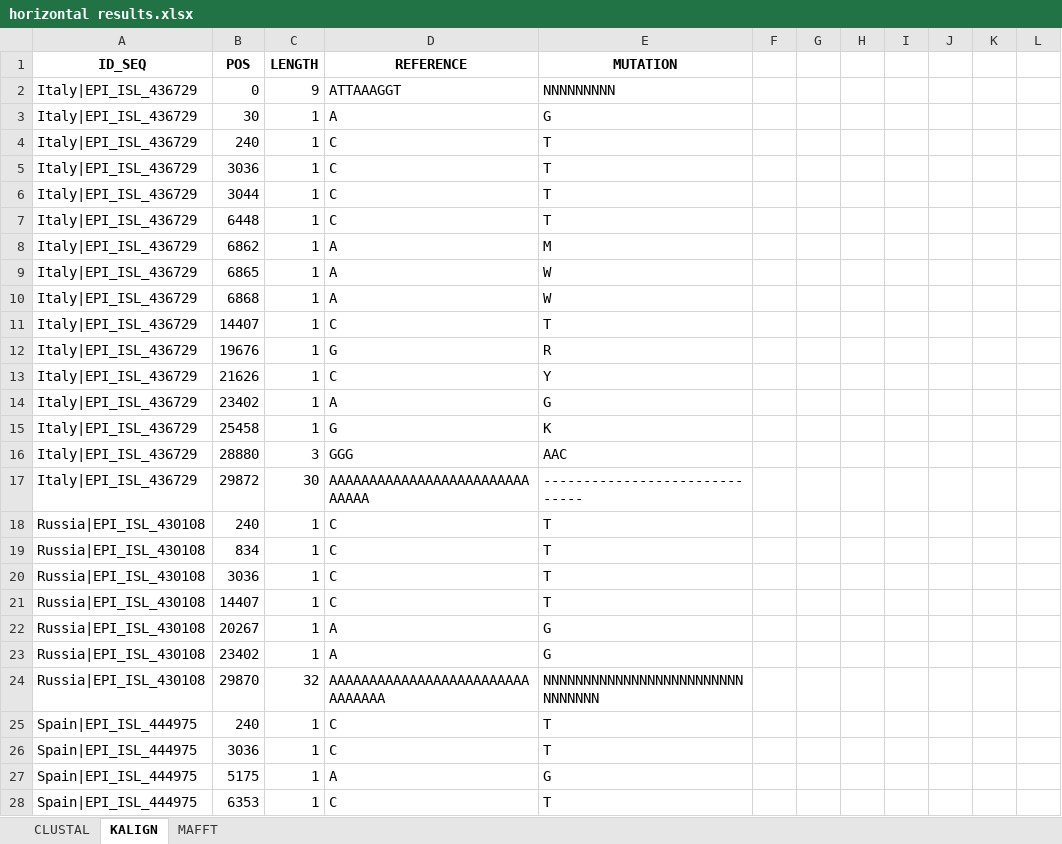
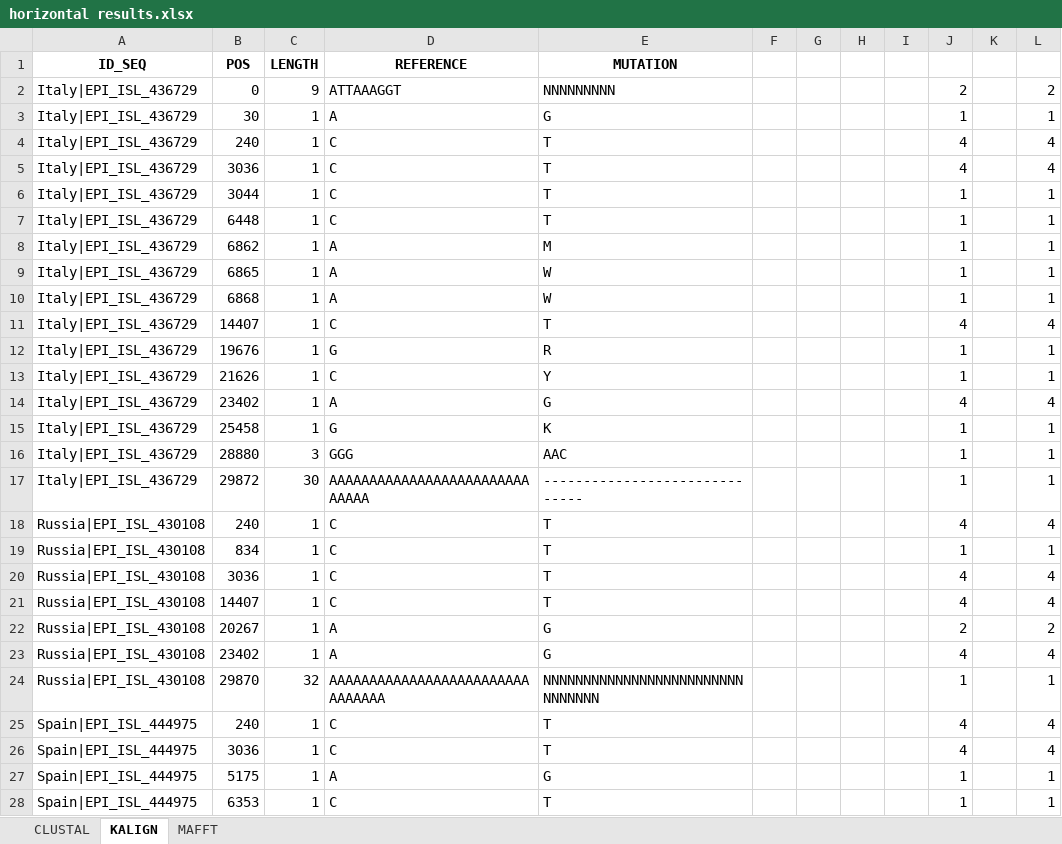
Before and after one commit to ivemberg/bionformatics, an Excel workbook: Seq_differences/compact/horizontal results.xlsx, sheet KALIGN, drawn as a sheet; only a part is shown; values as stored, in another font and other column widths than the file's, no borders; table styles not drawn; the diff covers the shown part only; the diff names each change by its address in the sheet, - before the commit and + after, or states it on an @@ line.

```diff
--- a/Seq_differences/compact/horizontal results.xlsx (sheet KALIGN)
+++ b/Seq_differences/compact/horizontal results.xlsx (sheet KALIGN)
-J2: (empty)
+J2: 2
-L2: (empty)
+L2: 2
-J3: (empty)
+J3: 1
-L3: (empty)
+L3: 1
-J4:J5: (empty)
+J4:J5: 4
-L4:L5: (empty)
+L4:L5: 4
-J6:J10: (empty)
+J6:J10: 1
-L6:L10: (empty)
+L6:L10: 1
-J11: (empty)
+J11: 4
-L11: (empty)
+L11: 4
-J12:J13: (empty)
+J12:J13: 1
-L12:L13: (empty)
+L12:L13: 1
-J14: (empty)
+J14: 4
-L14: (empty)
+L14: 4
-J15:J17: (empty)
+J15:J17: 1
-L15:L17: (empty)
+L15:L17: 1
-J18: (empty)
+J18: 4
-L18: (empty)
+L18: 4
-J19: (empty)
+J19: 1
-L19: (empty)
+L19: 1
-J20:J21: (empty)
+J20:J21: 4
-L20:L21: (empty)
+L20:L21: 4
-J22: (empty)
+J22: 2
-L22: (empty)
+L22: 2
-J23: (empty)
+J23: 4
-L23: (empty)
+L23: 4
-J24: (empty)
+J24: 1
-L24: (empty)
+L24: 1
-J25:J26: (empty)
+J25:J26: 4
-L25:L26: (empty)
+L25:L26: 4
-J27:J28: (empty)
+J27:J28: 1
-L27:L28: (empty)
+L27:L28: 1
```
Also changed, not shown: 42 edited cells elsewhere in this sheet, sheet CLUSTAL, sheet MAFFT, 6 other files.
